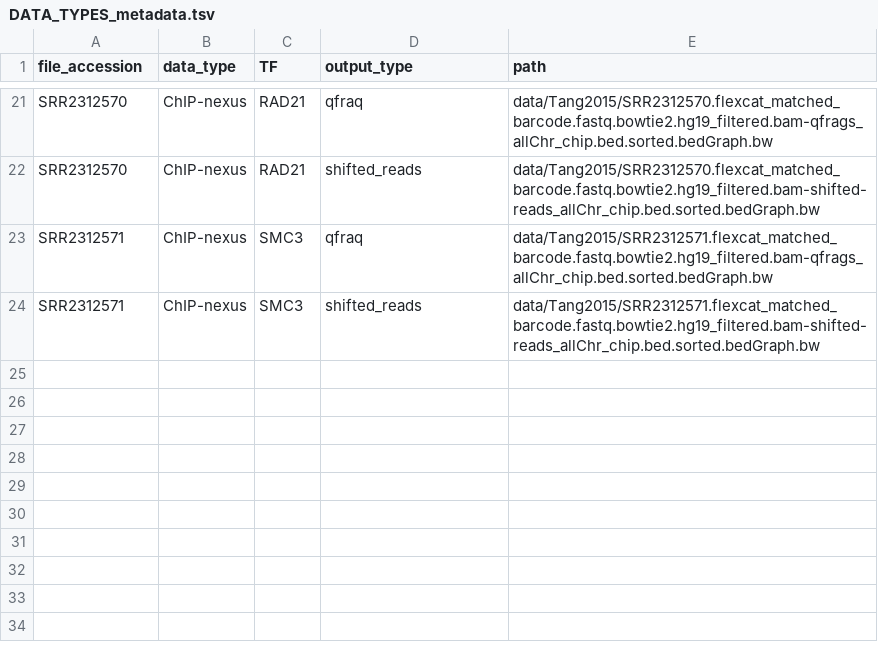
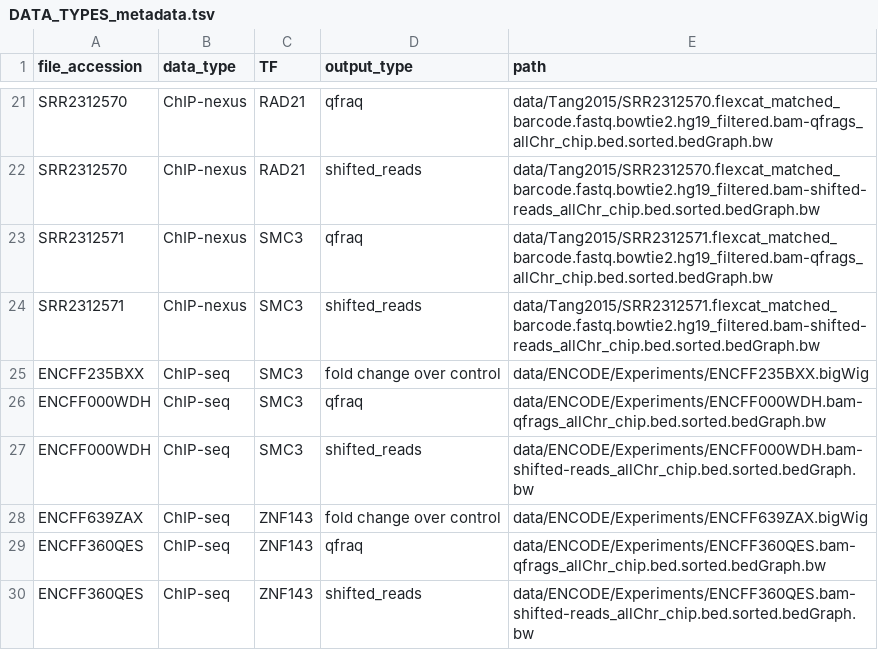
Before and after one commit to ibn-salem/sevenC_analysis, a TSV file: data/DATA_TYPES_metadata.tsv, drawn as a sheet; only a part is shown, gaps mark what is left out; the diff names each change by its address in the sheet, - before the commit and + after, or states it on an @@ line.

Commit message:
add SMC3 and ZNF143 data to data types meta data table

```diff
--- a/data/DATA_TYPES_metadata.tsv
+++ b/data/DATA_TYPES_metadata.tsv
+row 25: ENCFF235BXX | ChIP-seq | SMC3 | fold change over control | data/ENCODE/Experiments/ENCFF235BXX.bigWig
+row 26: ENCFF000WDH | ChIP-seq | SMC3 | qfraq | data/ENCODE/Experiments/ENCFF000WDH.bam-qfrags_allChr_chip.bed.sorted.bedGraph.bw
+row 27: ENCFF000WDH | ChIP-seq | SMC3 | shifted_reads | data/ENCODE/Experiments/ENCFF000WDH.bam-shifted-reads_allChr_chip.bed.sorted.bedGraph.bw
+row 28: ENCFF639ZAX | ChIP-seq | ZNF143 | fold change over control | data/ENCODE/Experiments/ENCFF639ZAX.bigWig
+row 29: ENCFF360QES | ChIP-seq | ZNF143 | qfraq | data/ENCODE/Experiments/ENCFF360QES.bam-qfrags_allChr_chip.bed.sorted.bedGraph.bw
+row 30: ENCFF360QES | ChIP-seq | ZNF143 | shifted_reads | data/ENCODE/Experiments/ENCFF360QES.bam-shifted-reads_allChr_chip.bed.sorted.bedGraph.bw
```
